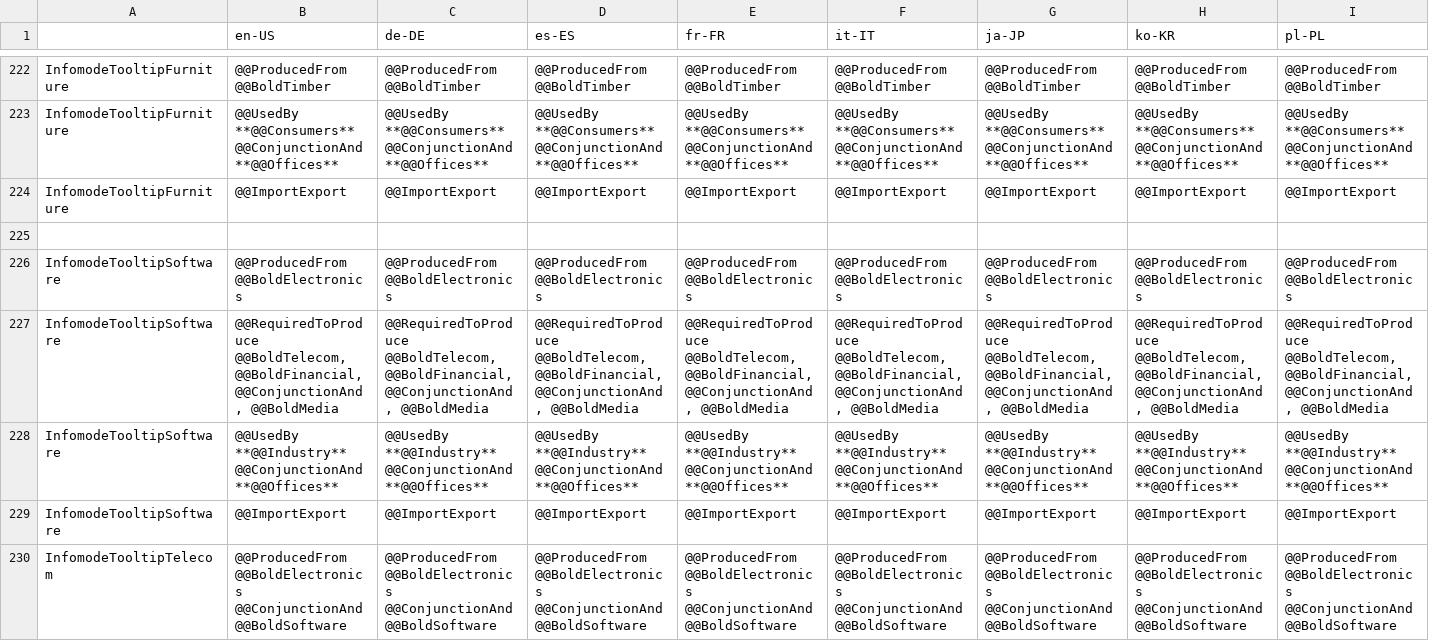
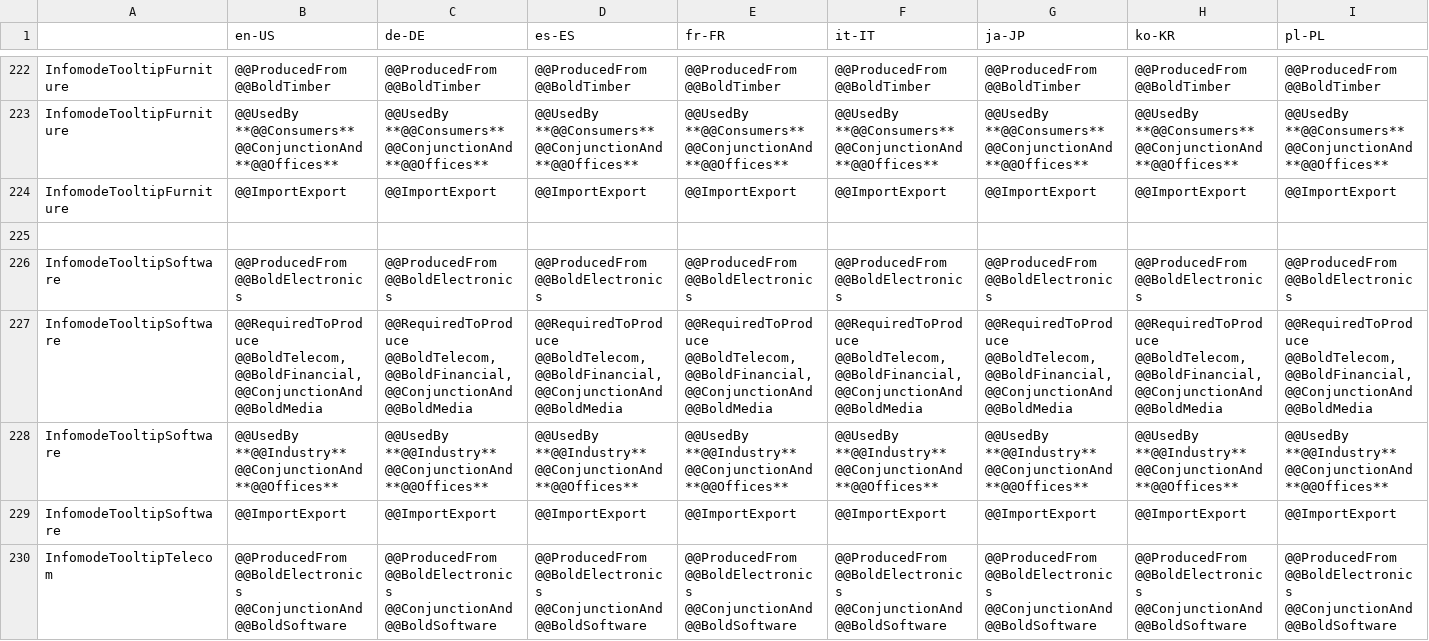
Before and after one commit to rcav8tr/CS2Mod-ResourceLocator, a CSV file: Localization/Translation.csv, drawn as a sheet; only a part is shown, gaps mark what is left out; the diff covers the shown part only; the diff names each change by its address in the sheet, - before the commit and + after, or states it on an @@ line.

```diff
--- a/Localization/Translation.csv
+++ b/Localization/Translation.csv
-B227 (en-US): …@@BoldTelecom, @@BoldFinancial, @@ConjunctionAnd, @@BoldMedia
+B227 (en-US): …@@BoldTelecom, @@BoldFinancial, @@ConjunctionAnd @@BoldMedia
-C227 (de-DE): …@@BoldTelecom, @@BoldFinancial, @@ConjunctionAnd, @@BoldMedia
+C227 (de-DE): …@@BoldTelecom, @@BoldFinancial, @@ConjunctionAnd @@BoldMedia
-D227 (es-ES): …@@BoldTelecom, @@BoldFinancial, @@ConjunctionAnd, @@BoldMedia
+D227 (es-ES): …@@BoldTelecom, @@BoldFinancial, @@ConjunctionAnd @@BoldMedia
-E227 (fr-FR): …@@BoldTelecom, @@BoldFinancial, @@ConjunctionAnd, @@BoldMedia
+E227 (fr-FR): …@@BoldTelecom, @@BoldFinancial, @@ConjunctionAnd @@BoldMedia
-F227 (it-IT): …@@BoldTelecom, @@BoldFinancial, @@ConjunctionAnd, @@BoldMedia
+F227 (it-IT): …@@BoldTelecom, @@BoldFinancial, @@ConjunctionAnd @@BoldMedia
-G227 (ja-JP): …@@BoldTelecom, @@BoldFinancial, @@ConjunctionAnd, @@BoldMedia
+G227 (ja-JP): …@@BoldTelecom, @@BoldFinancial, @@ConjunctionAnd @@BoldMedia
-H227 (ko-KR): …@@BoldTelecom, @@BoldFinancial, @@ConjunctionAnd, @@BoldMedia
+H227 (ko-KR): …@@BoldTelecom, @@BoldFinancial, @@ConjunctionAnd @@BoldMedia
-I227 (pl-PL): …@@BoldTelecom, @@BoldFinancial, @@ConjunctionAnd, @@BoldMedia
+I227 (pl-PL): …@@BoldTelecom, @@BoldFinancial, @@ConjunctionAnd @@BoldMedia
```
Also changed, not shown: 4 edited cells elsewhere in this file, 8 other files.
